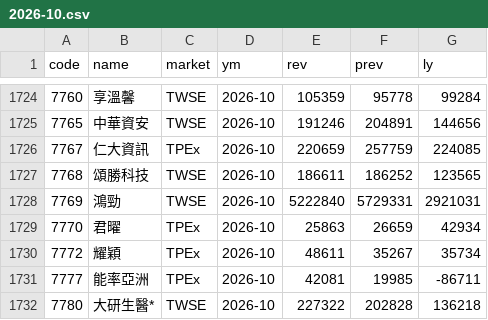
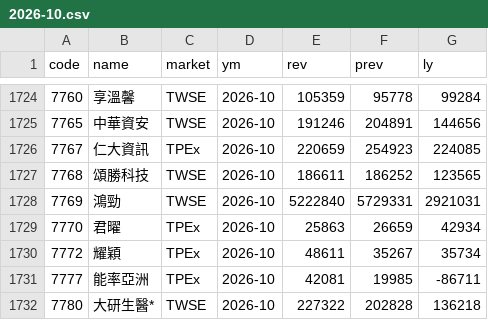
Before and after one commit to bigtime0426/stock-scan, a CSV file: data/revenue/2026-10.csv, drawn as a sheet; only a part is shown, gaps mark what is left out.

```diff
--- a/data/revenue/2026-10.csv
+++ b/data/revenue/2026-10.csv
@@ -1725,3 +1725,3 @@
 7765,中華資安,TWSE,2026-10,191246,204891,144656
-7767,仁大資訊,TPEx,2026-10,220659,257759,224085
+7767,仁大資訊,TPEx,2026-10,220659,254923,224085
 7768,頌勝科技,TWSE,2026-10,186611,186252,123565
```
Also changed, not shown: data/market.csv, 3 other files.
